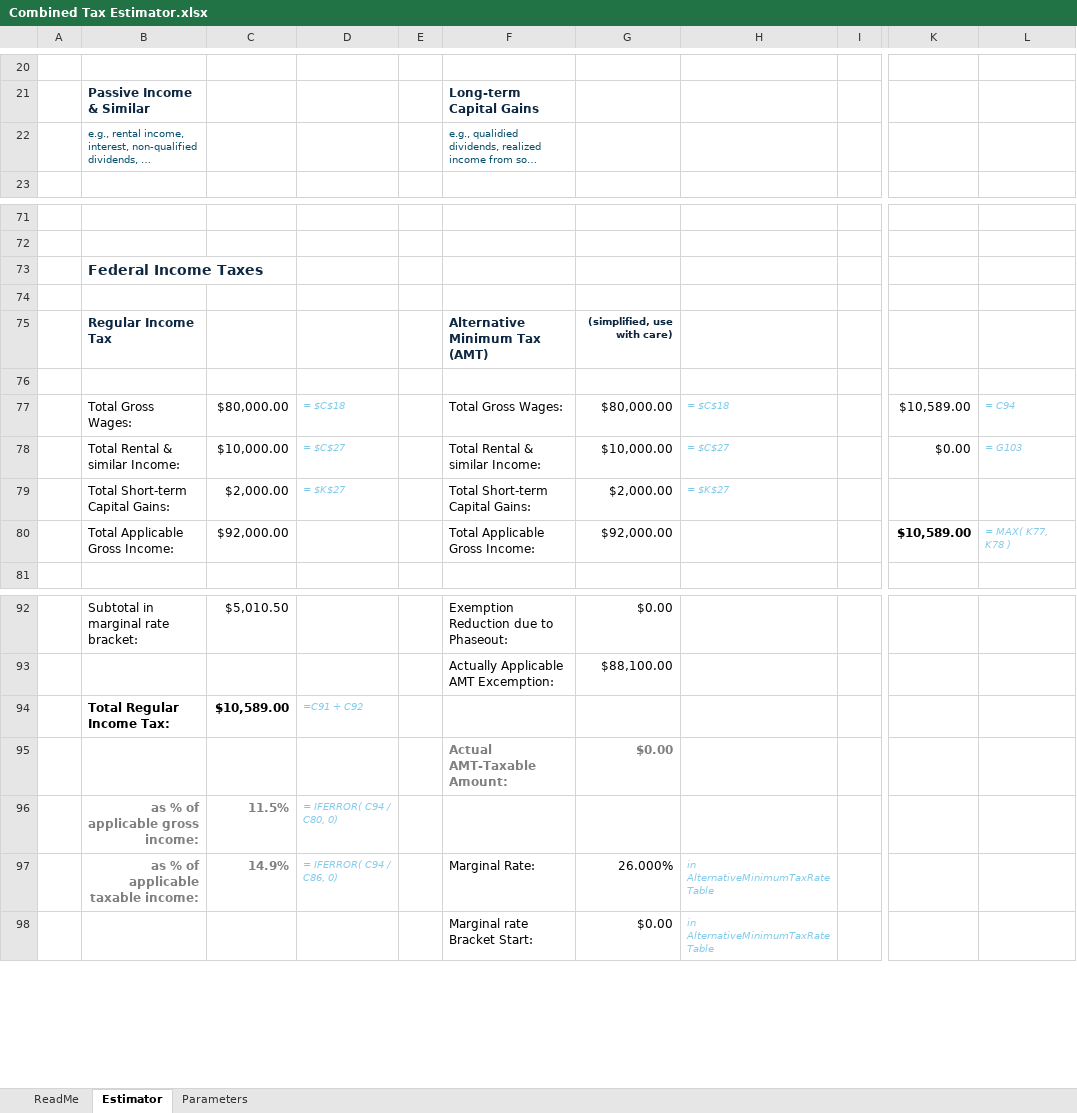
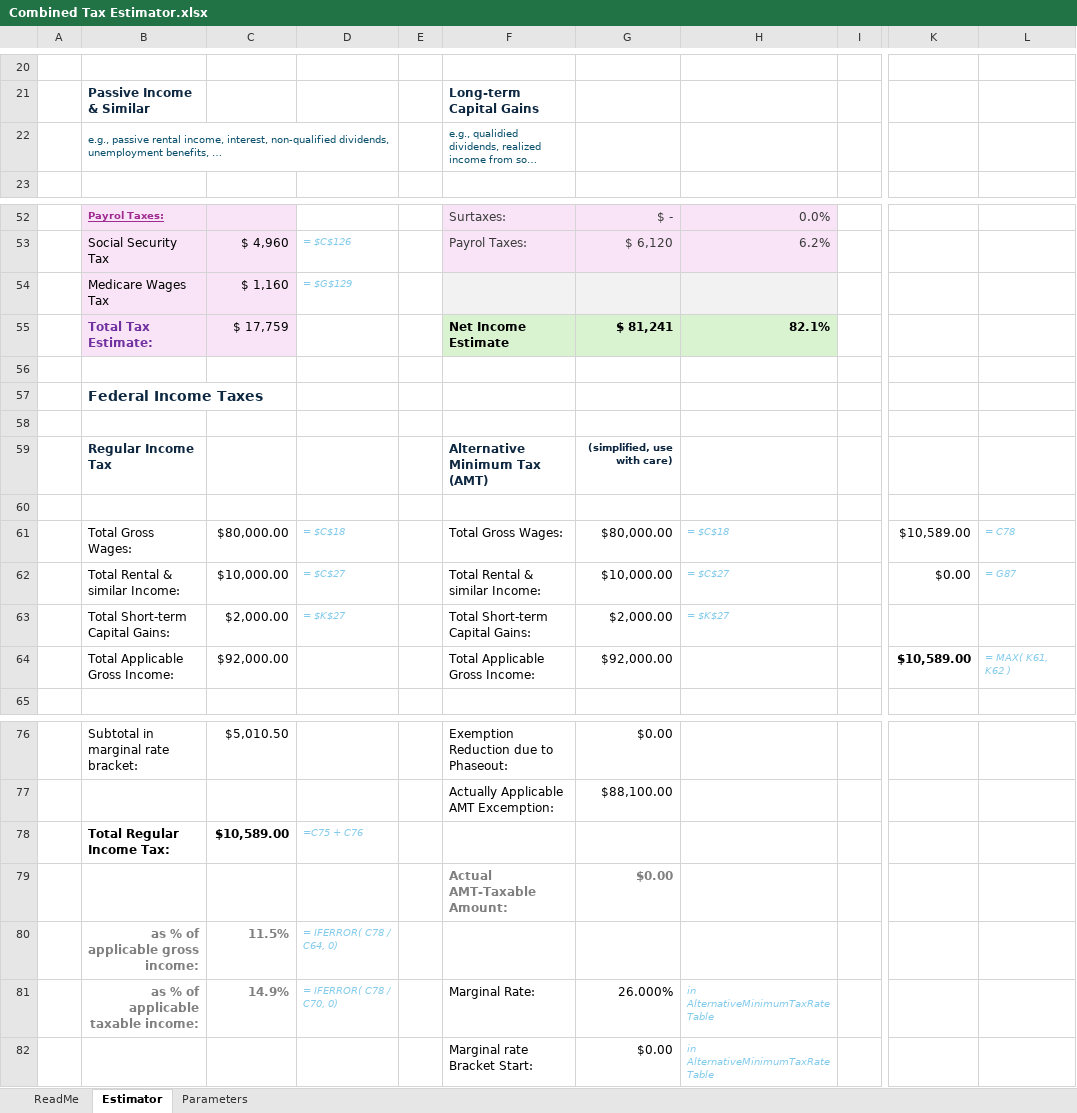
Before and after one commit to macrogreg/Combined-Income-Tax-Estimator, an Excel workbook: Combined Tax Estimator.xlsx, sheet Estimator, drawn as a sheet; only a part is shown, gaps mark what is left out; long unchanged cells end in …; values as stored, in another font and other column widths than the file's, no borders; charts and pictures and conditional formats and table styles not drawn; addresses are those after the commit; rows hold the shown columns only; the diff covers the shown part only; the diff names each change by its address in the sheet, - before the commit and + after, or states it on an @@ line.

```diff
--- a/Combined Tax Estimator.xlsx (sheet Estimator)
+++ b/Combined Tax Estimator.xlsx (sheet Estimator)
-B22: e.g., rental income, interest, non-qualified dividends, …
+B22: e.g., passive rental income, interest, non-qualified dividends, unemployment benefits, …
+B22:D22 merged
-row 52: (empty)
+row 52:  | Payrol Taxes: |  |  |  | Surtaxes: | $ - | 0.0%
-B52:C52 fill: none
+B52:C52 fill: #F8E4F6
-F52:H52 fill: none
+F52:H52 fill: #F8E4F6
+row 53:  | Social Security Tax | $ 4,960 | = $C$126 |  | Payrol Taxes: | $ 6,120 | 6.2%
+row 54:  | Medicare Wages Tax | $ 1,160 | = $G$129
+row 55:  | Total Tax Estimate: | $ 17,759 |  |  | Net Income Estimate | $ 81,241 | 82.1%
-L61: = C94
+L61: = C78
-L62: = G103
+L62: = G87
-L64: = MAX( K77, K78 )
+L64: = MAX( K61, K62 )
-D78: =C91 + C92
+D78: =C75 + C76
-D80: = IFERROR( C94 / C80, 0)
+D80: = IFERROR( C78 / C64, 0)
-D81: = IFERROR( C94 / C86, 0)
+D81: = IFERROR( C78 / C70, 0)
```
Also changed, not shown: 17 added rows, 19 removed rows, 33 edited cells and cell formats elsewhere in this sheet, formulas that keep their value, charts or pictures, 1 other file.
